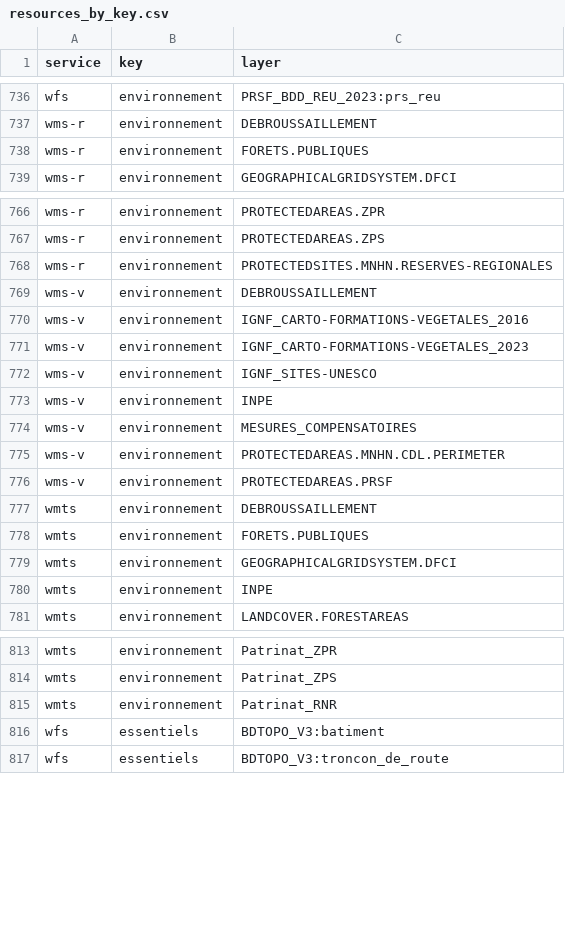
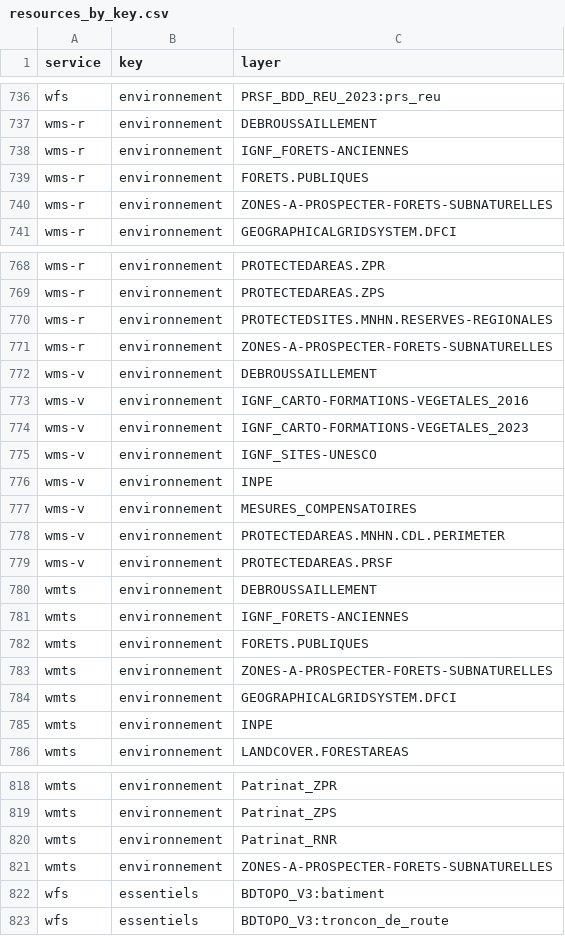
Before and after one commit to IGNF/gpf-filtered-getcapabilities, a CSV file: resources_by_key.csv, drawn as a sheet; only a part is shown, gaps mark what is left out.

```diff
--- a/resources_by_key.csv
+++ b/resources_by_key.csv
@@ -737,3 +737,5 @@ wfs,environnement,PRSF_BDD_REU_2023:prs_reu
 wms-r,environnement,DEBROUSSAILLEMENT
+wms-r,environnement,IGNF_FORETS-ANCIENNES
 wms-r,environnement,FORETS.PUBLIQUES
+wms-r,environnement,ZONES-A-PROSPECTER-FORETS-SUBNATURELLES
 wms-r,environnement,GEOGRAPHICALGRIDSYSTEM.DFCI
@@ -768,2 +770,3 @@ wms-r,environnement,PROTECTEDAREAS.ZPS
 wms-r,environnement,PROTECTEDSITES.MNHN.RESERVES-REGIONALES
+wms-r,environnement,ZONES-A-PROSPECTER-FORETS-SUBNATURELLES
 wms-v,environnement,DEBROUSSAILLEMENT
@@ -777,3 +780,5 @@ wms-v,environnement,PROTECTEDAREAS.PRSF
 wmts,environnement,DEBROUSSAILLEMENT
+wmts,environnement,IGNF_FORETS-ANCIENNES
 wmts,environnement,FORETS.PUBLIQUES
+wmts,environnement,ZONES-A-PROSPECTER-FORETS-SUBNATURELLES
 wmts,environnement,GEOGRAPHICALGRIDSYSTEM.DFCI
@@ -815,2 +820,3 @@ wmts,environnement,Patrinat_ZPS
 wmts,environnement,Patrinat_RNR
+wmts,environnement,ZONES-A-PROSPECTER-FORETS-SUBNATURELLES
 wfs,essentiels,BDTOPO_V3:batiment
```
Also changed, not shown: 59 other files.
